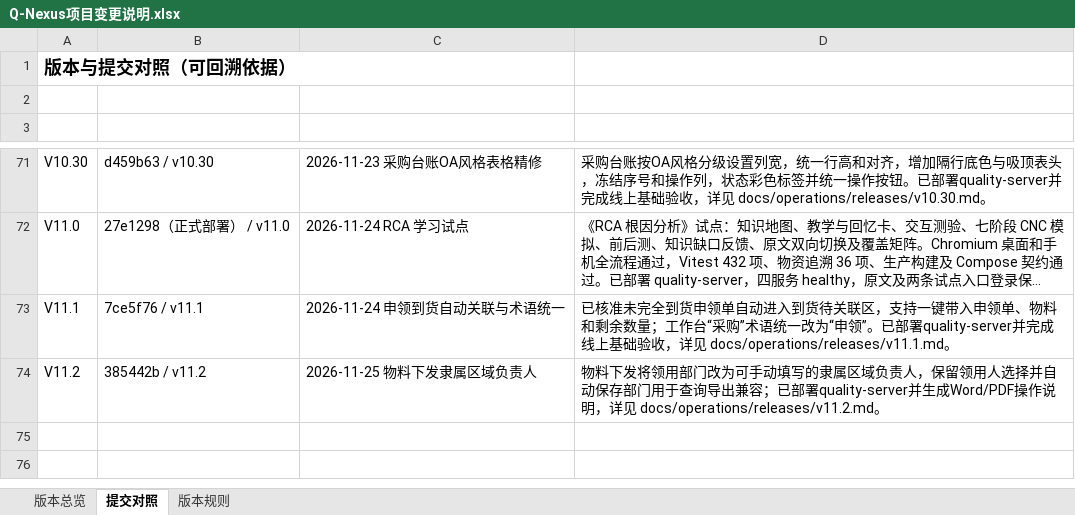
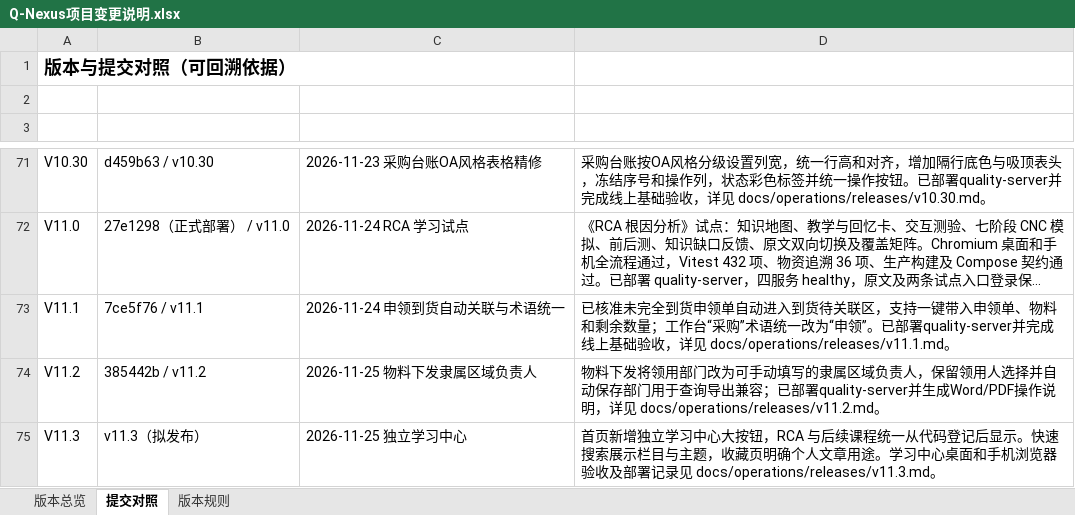
Before and after one commit to profundity-max/quality-homepage, an Excel workbook: Q-Nexus项目变更说明.xlsx, sheet 提交对照, drawn as a sheet; only a part is shown, gaps mark what is left out; long unchanged cells end in …; values as stored, in another font and other column widths than the file's, no borders; the diff names each change by its address in the sheet, - before the commit and + after, or states it on an @@ line.

```diff
--- a/Q-Nexus项目变更说明.xlsx (sheet 提交对照)
+++ b/Q-Nexus项目变更说明.xlsx (sheet 提交对照)
+row 75: V11.3 | v11.3（拟发布） | 2026-11-25 独立学习中心 | 首页新增独立学习中心大按钮，RCA 与后续课程统一从代码登记后显示。快速搜索展示栏目与主题，收藏页明确个人文章用途。学习中心桌面和手机浏览器验收及部署记录见 docs/operations/releases/v11.3.md。
```
Also changed, not shown: sheet 版本总览, 15 other files.
